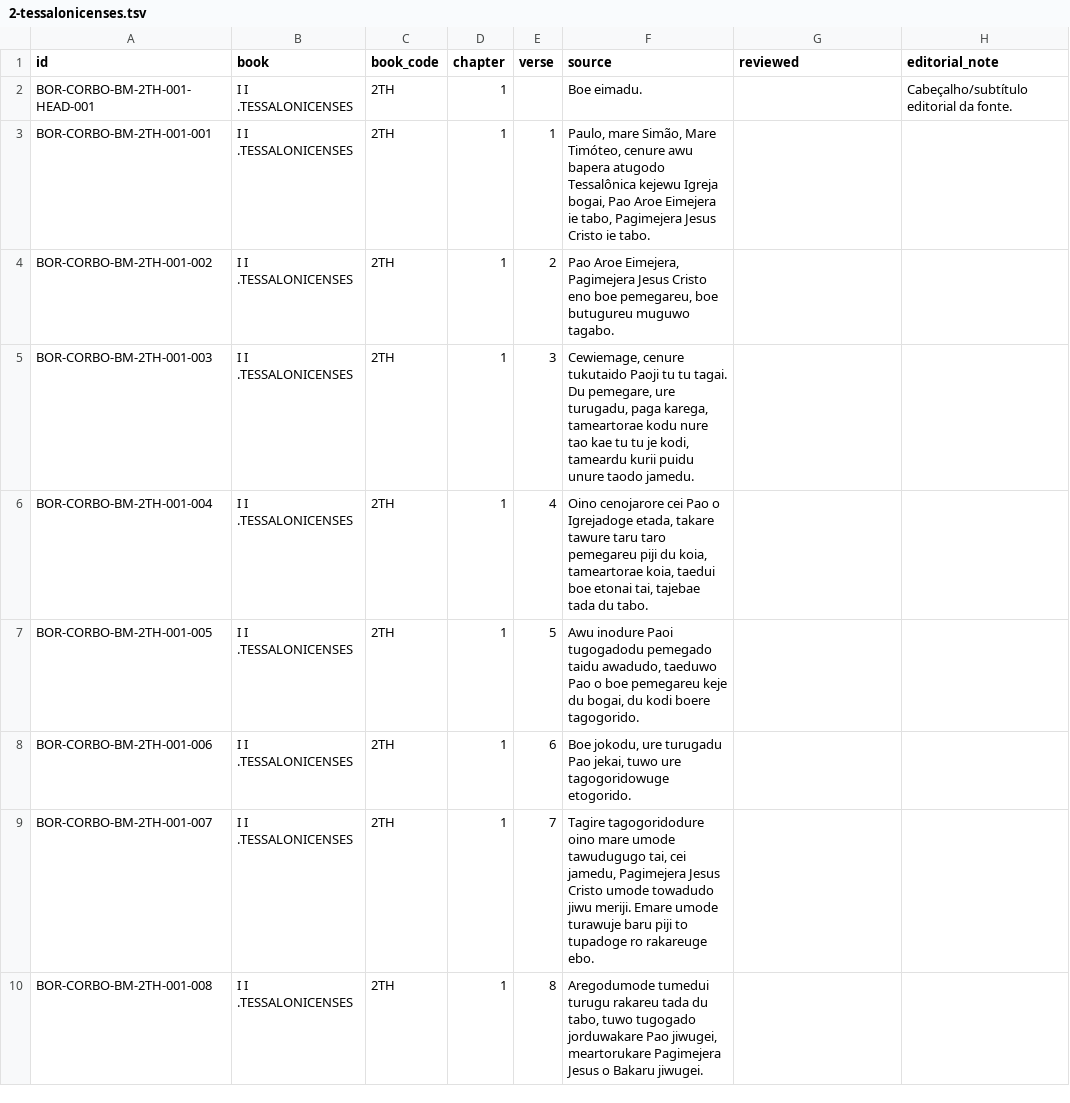
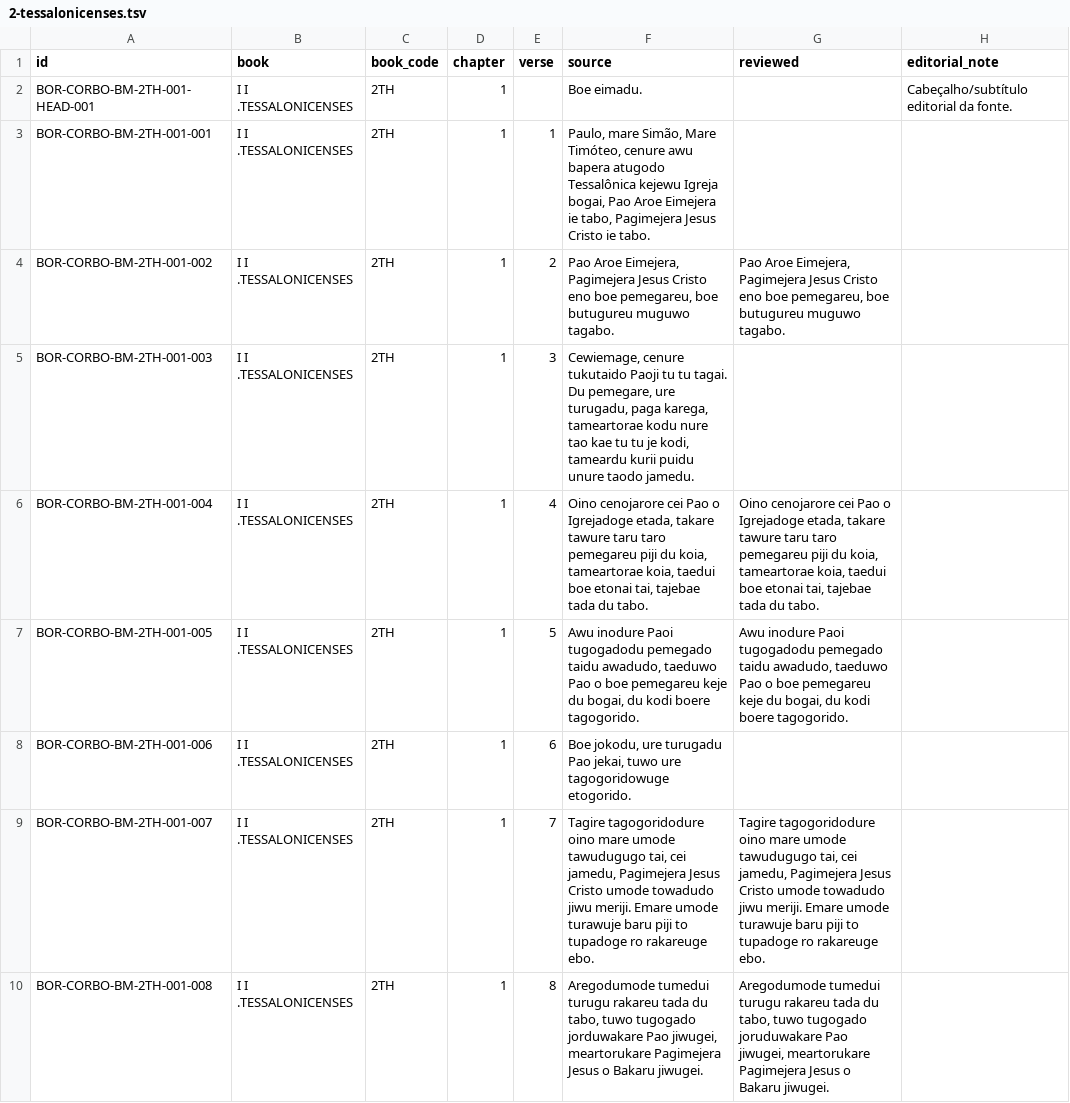
Before and after one commit to LanguageStructure/Bororo-Corpus, a TSV file: CorBo_vNext/texts/bakaru-maiwu/2-tessalonicenses/2-tessalonicenses.tsv, drawn as a sheet; only a part is shown; the diff covers the shown part only.

```diff
--- a/CorBo_vNext/texts/bakaru-maiwu/2-tessalonicenses/2-tessalonicenses.tsv
+++ b/CorBo_vNext/texts/bakaru-maiwu/2-tessalonicenses/2-tessalonicenses.tsv
@@ -3,8 +3,8 @@ BOR-CORBO-BM-2TH-001-HEAD-001	I I .TESSALONICENSES	2TH	1		Boe eimadu.		Cabeçalh
 BOR-CORBO-BM-2TH-001-001	I I .TESSALONICENSES	2TH	1	1	Paulo, mare Simão, Mare Timóteo, cenure awu bapera atugodo Tessalônica kejewu Igreja bogai, Pao Aroe Eimejera ie tabo, Pagimejera Jesus Cristo ie tabo.		
-BOR-CORBO-BM-2TH-001-002	I I .TESSALONICENSES	2TH	1	2	Pao Aroe Eimejera, Pagimejera Jesus Cristo eno boe pemegareu, boe butugureu muguwo tagabo.		
+BOR-CORBO-BM-2TH-001-002	I I .TESSALONICENSES	2TH	1	2	Pao Aroe Eimejera, Pagimejera Jesus Cristo eno boe pemegareu, boe butugureu muguwo tagabo.	Pao Aroe Eimejera, Pagimejera Jesus Cristo eno boe pemegareu, boe butugureu muguwo tagabo.	
 BOR-CORBO-BM-2TH-001-003	I I .TESSALONICENSES	2TH	1	3	Cewiemage, cenure tukutaido Paoji tu tu tagai. Du pemegare, ure turugadu, paga karega, tameartorae kodu nure tao kae tu tu je kodi, tameardu kurii puidu unure taodo jamedu.		
-BOR-CORBO-BM-2TH-001-004	I I .TESSALONICENSES	2TH	1	4	Oino cenojarore cei Pao o Igrejadoge etada, takare tawure taru taro pemegareu piji du koia, tameartorae koia, taedui boe etonai tai, tajebae tada du tabo.		
-BOR-CORBO-BM-2TH-001-005	I I .TESSALONICENSES	2TH	1	5	Awu inodure Paoi tugogadodu pemegado taidu awadudo, taeduwo Pao o boe pemegareu keje du bogai, du kodi boere tagogorido.		
+BOR-CORBO-BM-2TH-001-004	I I .TESSALONICENSES	2TH	1	4	Oino cenojarore cei Pao o Igrejadoge etada, takare tawure taru taro pemegareu piji du koia, tameartorae koia, taedui boe etonai tai, tajebae tada du tabo.	Oino cenojarore cei Pao o Igrejadoge etada, takare tawure taru taro pemegareu piji du koia, tameartorae koia, taedui boe etonai tai, tajebae tada du tabo.	
+BOR-CORBO-BM-2TH-001-005	I I .TESSALONICENSES	2TH	1	5	Awu inodure Paoi tugogadodu pemegado taidu awadudo, taeduwo Pao o boe pemegareu keje du bogai, du kodi boere tagogorido.	Awu inodure Paoi tugogadodu pemegado taidu awadudo, taeduwo Pao o boe pemegareu keje du bogai, du kodi boere tagogorido.	
 BOR-CORBO-BM-2TH-001-006	I I .TESSALONICENSES	2TH	1	6	Boe jokodu, ure turugadu Pao jekai, tuwo ure tagogoridowuge etogorido.		
-BOR-CORBO-BM-2TH-001-007	I I .TESSALONICENSES	2TH	1	7	Tagire tagogoridodure oino mare umode tawudugugo tai, cei jamedu, Pagimejera Jesus Cristo umode towadudo jiwu meriji. Emare umode turawuje baru piji to tupadoge ro rakareuge ebo.		
-BOR-CORBO-BM-2TH-001-008	I I .TESSALONICENSES	2TH	1	8	Aregodumode tumedui turugu rakareu tada du tabo, tuwo tugogado jorduwakare Pao jiwugei, meartorukare Pagimejera Jesus o Bakaru jiwugei.		
+BOR-CORBO-BM-2TH-001-007	I I .TESSALONICENSES	2TH	1	7	Tagire tagogoridodure oino mare umode tawudugugo tai, cei jamedu, Pagimejera Jesus Cristo umode towadudo jiwu meriji. Emare umode turawuje baru piji to tupadoge ro rakareuge ebo.	Tagire tagogoridodure oino mare umode tawudugugo tai, cei jamedu, Pagimejera Jesus Cristo umode towadudo jiwu meriji. Emare umode turawuje baru piji to tupadoge ro rakareuge ebo.	
+BOR-CORBO-BM-2TH-001-008	I I .TESSALONICENSES	2TH	1	8	Aregodumode tumedui turugu rakareu tada du tabo, tuwo tugogado jorduwakare Pao jiwugei, meartorukare Pagimejera Jesus o Bakaru jiwugei.	Aregodumode tumedui turugu rakareu tada du tabo, tuwo tugogado joruduwakare Pao jiwugei, meartorukare Pagimejera Jesus o Bakaru jiwugei.	
```
Also changed, not shown: 19 edited cells elsewhere in this file, CorBo_vNext/texts/bakaru-maiwu/1-tessalonicenses/1-tessalonicenses.tsv, CorBo_vNext/texts/bakaru-maiwu/2-joao/2-joao.tsv, 33 other files.
